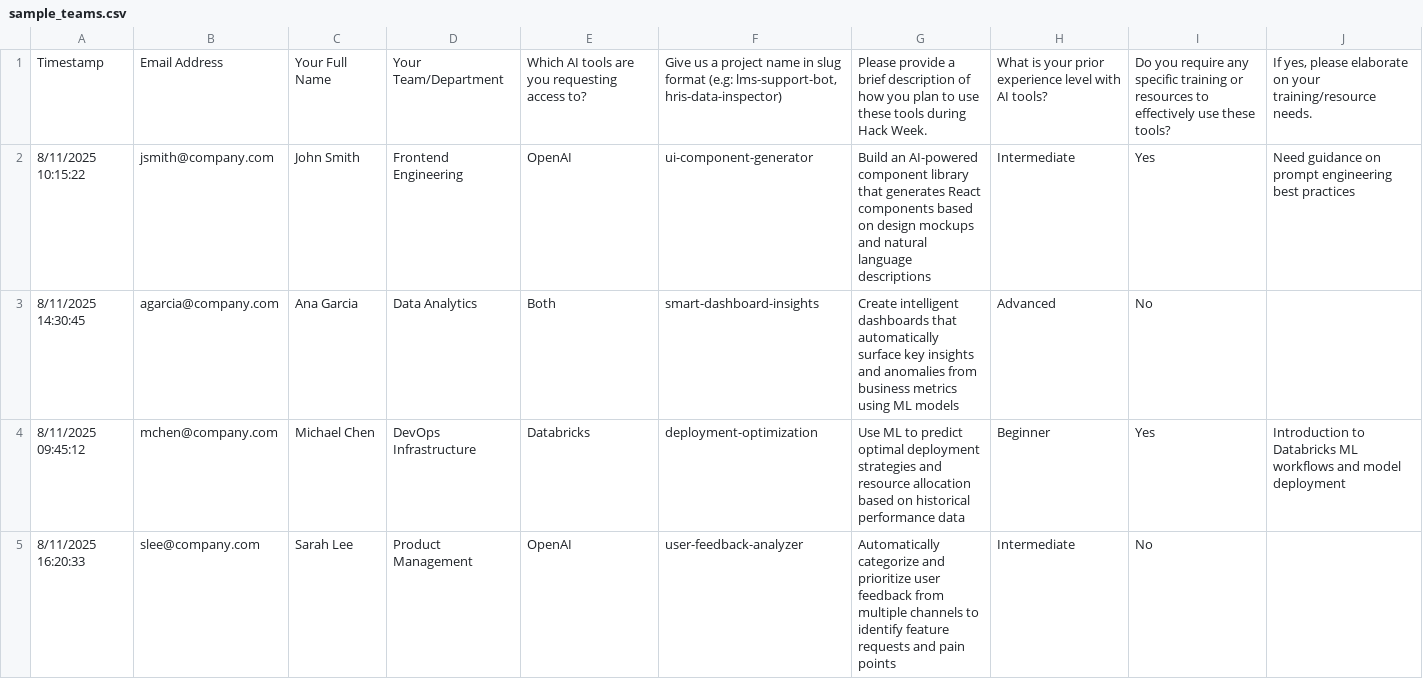
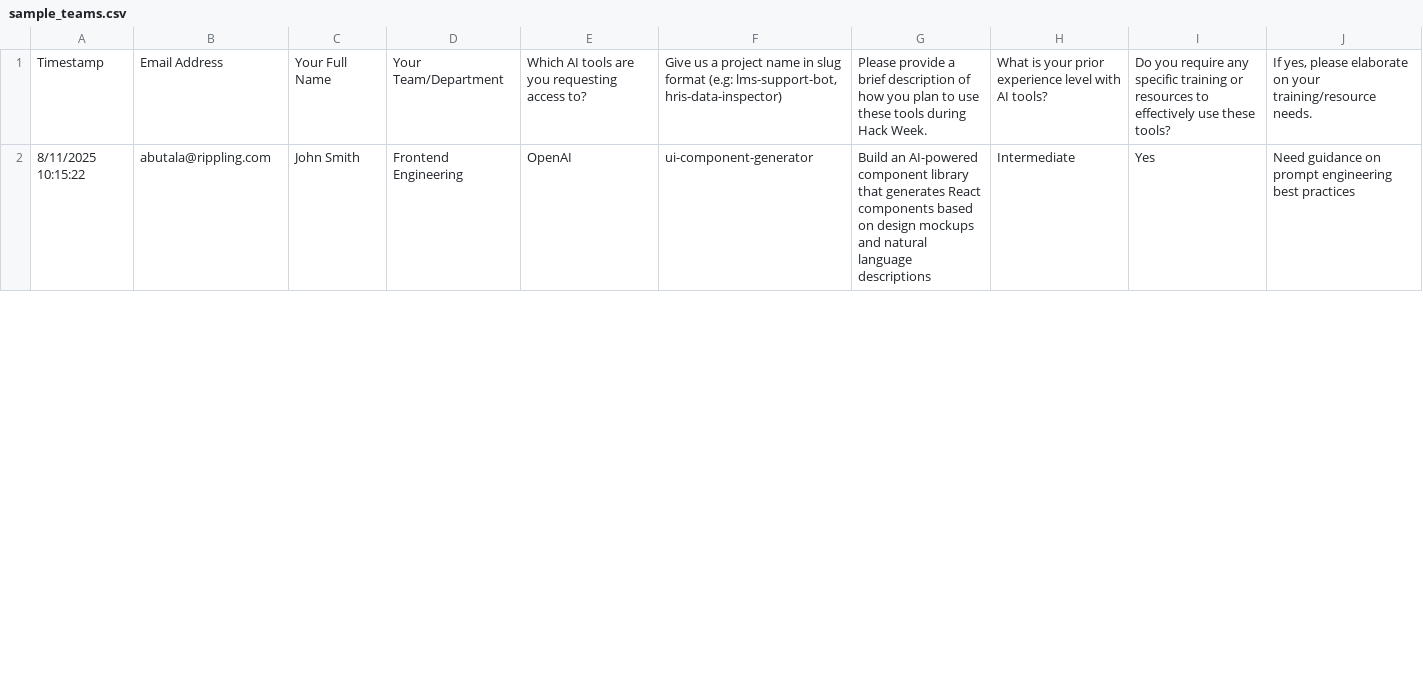
Before and after one commit to DeviationLabs/homely-vibes, a CSV file: openai-automation/sample_teams.csv, drawn as a sheet; only a part is shown; the diff covers the shown part only.

```diff
--- a/openai-automation/sample_teams.csv
+++ b/openai-automation/sample_teams.csv
@@ -1,5 +1,2 @@
 Timestamp,Email Address,Your Full Name,Your Team/Department,Which AI tools are you requesting access to?,"Give us a project name in slug format (e.g: lms-support-bot, hris-data-inspector)",Please provide a brief description of how you plan to use these tools during Hack Week.,What is your prior experience level with AI tools?,Do you require any specific training or resources to effectively use these tools?,"If yes, please elaborate on your training/resource needs."
-8/11/2025 10:15:22,jsmith@company.com,John Smith,Frontend Engineering,OpenAI,ui-component-generator,Build an AI-powered component library that generates React components based on design mockups and natural language descriptions,Intermediate,Yes,Need guidance on prompt engineering best practices
-8/11/2025 14:30:45,agarcia@company.com,Ana Garcia,Data Analytics,Both,smart-dashboard-insights,Create intelligent dashboards that automatically surface key insights and anomalies from business metrics using ML models,Advanced,No,
-8/11/2025 09:45:12,mchen@company.com,Michael Chen,DevOps Infrastructure,Databricks,deployment-optimization,Use ML to predict optimal deployment strategies and resource allocation based on historical performance data,Beginner,Yes,Introduction to Databricks ML workflows and model deployment
-8/11/2025 16:20:33,slee@company.com,Sarah Lee,Product Management,OpenAI,user-feedback-analyzer,Automatically categorize and prioritize user feedback from multiple channels to identify feature requests and pain points,Intermediate,No,
+8/11/2025 10:15:22,abutala@rippling.com,John Smith,Frontend Engineering,OpenAI,ui-component-generator,Build an AI-powered component library that generates React components based on design mockups and natural language descriptions,Intermediate,Yes,Need guidance on prompt engineering best practices
```
Also changed, not shown: 2 removed rows and 1 edited cell elsewhere in this file, 2 other files.
